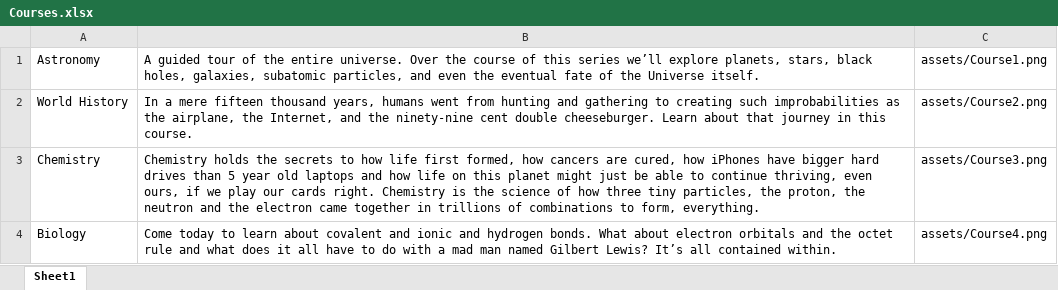
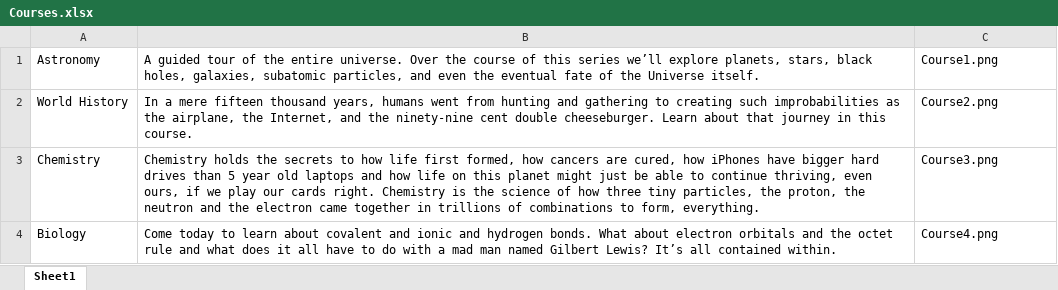
Before and after one commit to srinjoym/Litol, an Excel workbook: app/assets/data/Courses.xlsx, sheet Sheet1, drawn as a sheet; values as stored, in another font and other column widths than the file's, no borders; the diff names each change by its address in the sheet, - before the commit and + after, or states it on an @@ line.

Commit message:
updated location of images src seed data

```diff
--- a/app/assets/data/Courses.xlsx (sheet Sheet1)
+++ b/app/assets/data/Courses.xlsx (sheet Sheet1)
-C1: assets/Course1.png
+C1: Course1.png
-C2: assets/Course2.png
+C2: Course2.png
-C3: assets/Course3.png
+C3: Course3.png
-C4: assets/Course4.png
+C4: Course4.png
```
